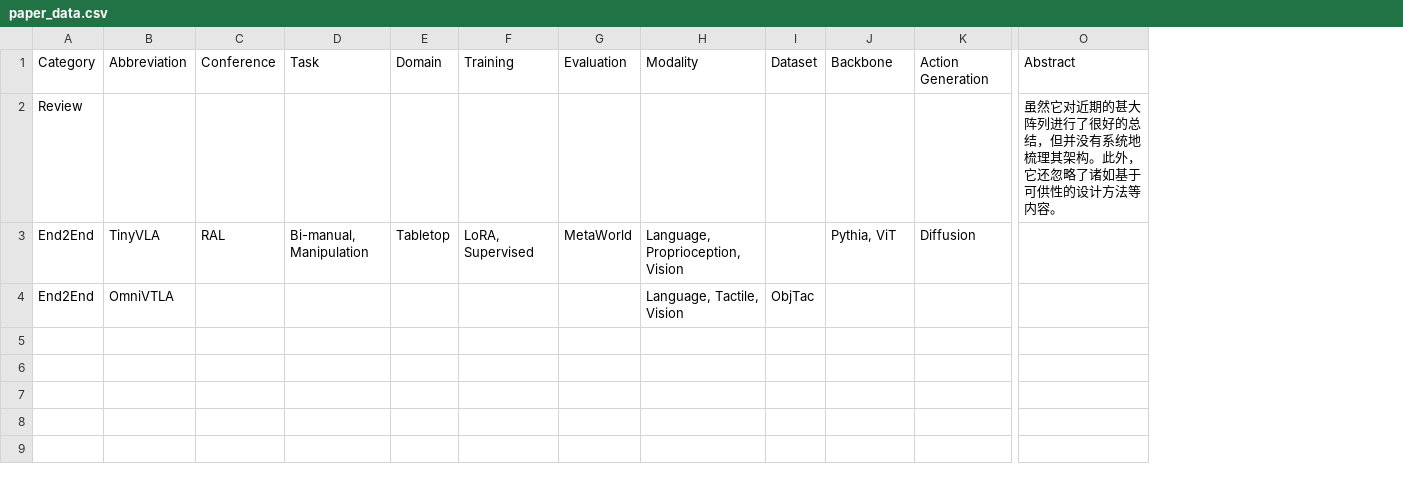
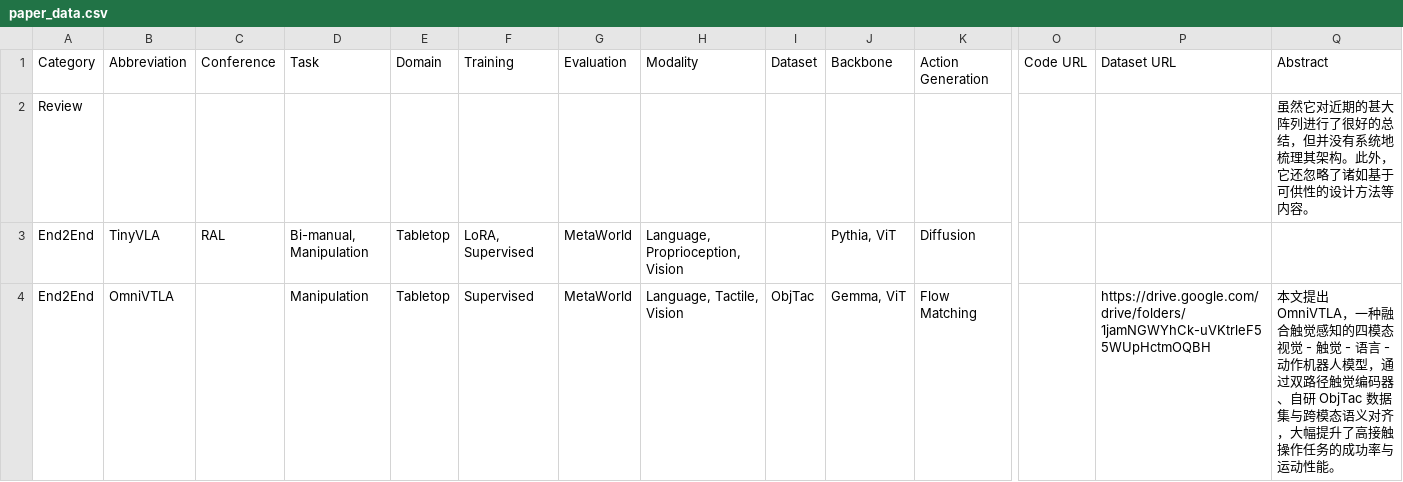
Before and after one commit to sellenzh/sellenzh.github.io, a CSV file: data/paper_data.csv, drawn as a sheet; only a part is shown, gaps mark what is left out; addresses are those after the commit; the diff names each change by its address in the sheet, - before the commit and + after, or states it on an @@ line.

Commit message:
update: new paper record; feat: new column

```diff
--- a/data/paper_data.csv
+++ b/data/paper_data.csv
+column O (Code URL), empty
+column P (Dataset URL), row 4: https://drive.google.com/drive/folders/1jamNGWYhCk-uVKtrleF55WUpHctmOQBH
-D4 (Task): (empty)
+D4 (Task): Manipulation
-E4 (Domain): (empty)
+E4 (Domain): Tabletop
-F4 (Training): (empty)
+F4 (Training): Supervised
-G4 (Evaluation): (empty)
+G4 (Evaluation): MetaWorld
-J4 (Backbone): (empty)
+J4 (Backbone): Gemma, ViT
-K4 (Action Generation): (empty)
+K4 (Action Generation): Flow Matching
-Q4 (Abstract): (empty)
+Q4 (Abstract): 本文提出 OmniVTLA，一种融合触觉感知的四模态视觉 - 触觉 - 语言 - 动作机器人模型，通过双路径触觉编码器、自研 ObjTac 数据集与跨模态语义对齐，大幅提升了高接触操作任务的成功率与运动性能。
```
Also changed, not shown: 1 other file.
